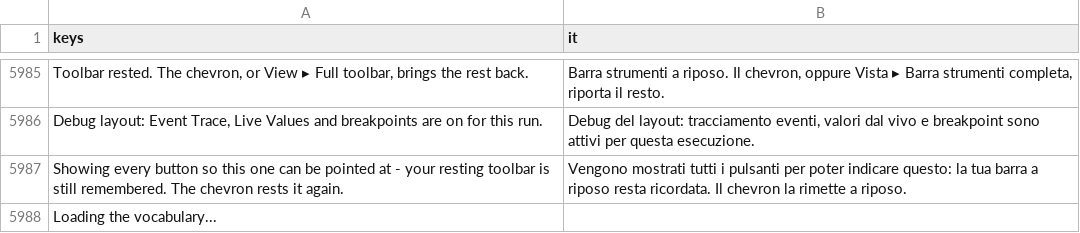
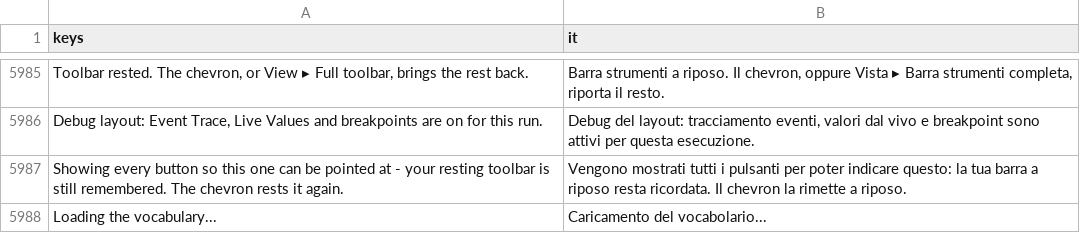
Before and after one commit to SalmanShhh/Godot-EventSheet-Visual-Scripting, a CSV file: addons/eventsheet/translations/it.csv, drawn as a sheet; only a part is shown, gaps mark what is left out; the diff names each change by its address in the sheet, - before the commit and + after, or states it on an @@ line.

```diff
--- a/addons/eventsheet/translations/it.csv
+++ b/addons/eventsheet/translations/it.csv
-B5988 (it): (empty)
+B5988 (it): Caricamento del vocabolario...
```
Also changed, not shown: addons/eventsheet/translations/es.csv, addons/eventsheet/translations/fr.csv, 5 other files.
